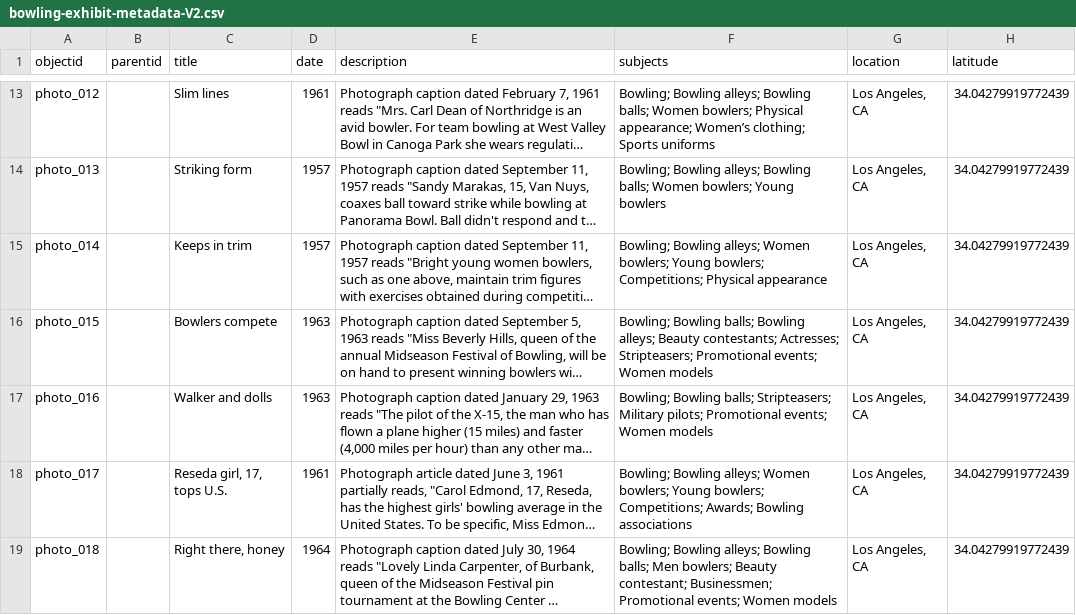
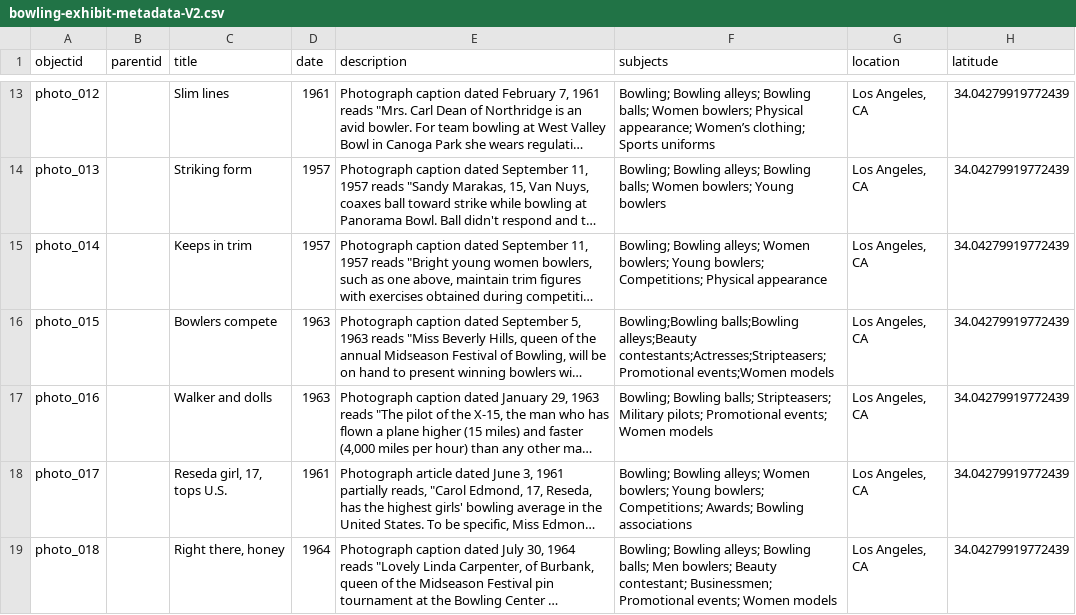
Before and after one commit to collectionbuilder-lis/bowling-exhibit, a CSV file: _data/bowling-exhibit-metadata-V2.csv, drawn as a sheet; only a part is shown, gaps mark what is left out; long unchanged cells end in …; the diff names each change by its address in the sheet, - before the commit and + after, or states it on an @@ line.

Commit message:
Test subject terms

```diff
--- a/_data/bowling-exhibit-metadata-V2.csv
+++ b/_data/bowling-exhibit-metadata-V2.csv
-F16 (subjects): Bowling; Bowling balls; Bowling alleys; Beauty contestants; Actresses; Stripteasers; Promotional events; Women models
+F16 (subjects): Bowling;Bowling balls;Bowling alleys;Beauty contestants;Actresses;Stripteasers;Promotional events;Women models
```
